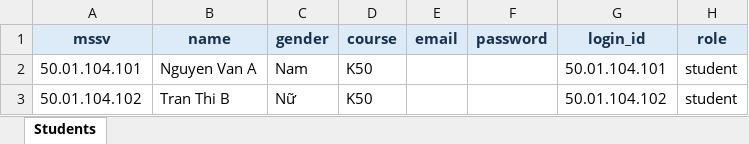
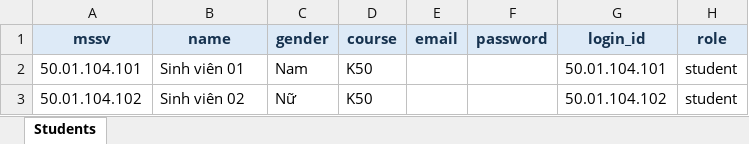
Before and after one commit to hiennguyenkim/Vuyp-AGILE, an Excel workbook: backend/tools/student-import/template.xlsx, sheet Students, drawn as a sheet; values as stored, in another font and other column widths than the file's, no borders; the diff names each change by its address in the sheet, - before the commit and + after, or states it on an @@ line.

Commit message:
feat: implement student management page with CRUD functionality
- Added a new HTML page for managing students, including a table for displaying student data and modals for creating and updating student accounts.
- Implemented JavaScript logic for handling student data, including filtering, sorting, and bulk actions (delete).
- Introduced CSS styles for the new student management interface.
- Lazy-load the ExcelJS dependency in the student import tool to ensure the backend can start without it.
- Updated the admin index page to include a link to the new student management page.

```diff
--- a/backend/tools/student-import/template.xlsx (sheet Students)
+++ b/backend/tools/student-import/template.xlsx (sheet Students)
-B2 (name): Nguyen Van A
+B2 (name): Sinh viên 01
-B3 (name): Tran Thi B
+B3 (name): Sinh viên 02
```
Also changed, not shown: 7 other files.
